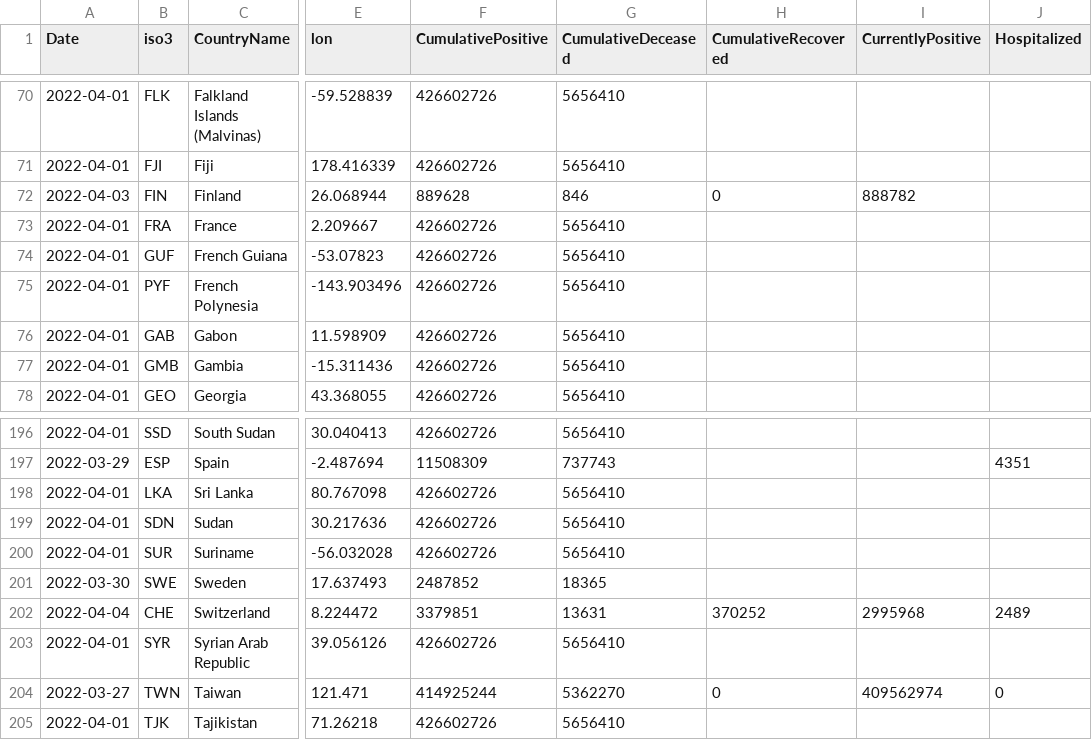
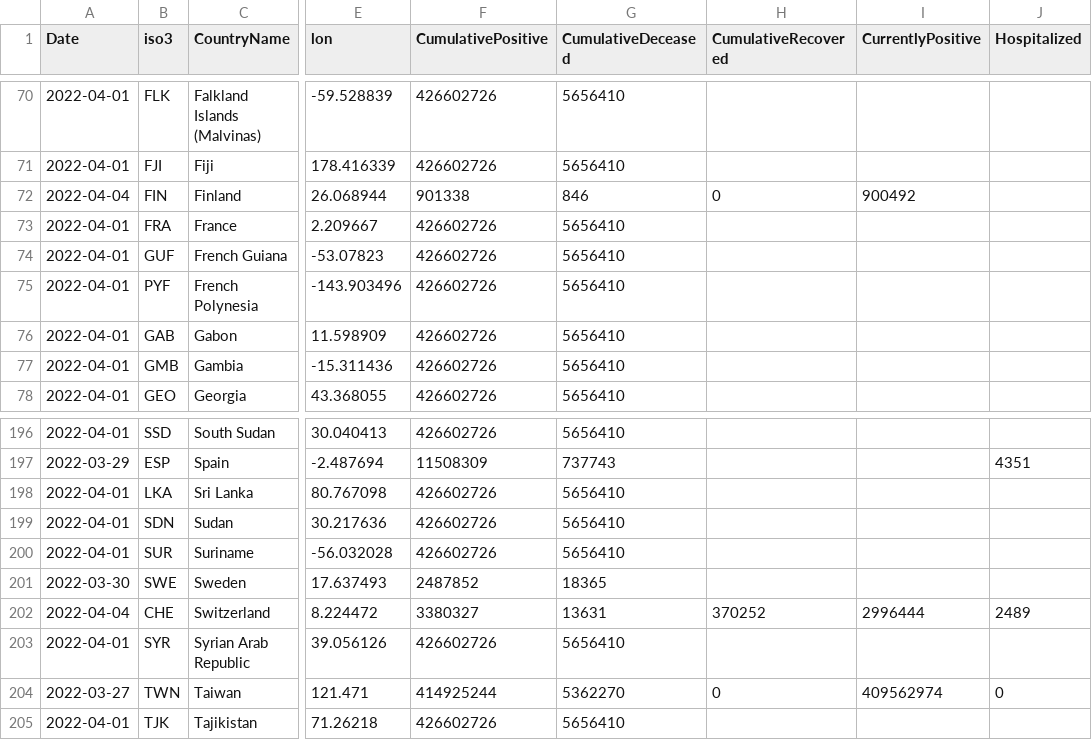
Before and after one commit to epistemological/world_covid_eu, a CSV file: data-by-country/jrc-covid-19-countries-20220404.csv, drawn as a sheet; only a part is shown, gaps mark what is left out; the diff names each change by its address in the sheet, - before the commit and + after, or states it on an @@ line.

```diff
--- a/data-by-country/jrc-covid-19-countries-20220404.csv
+++ b/data-by-country/jrc-covid-19-countries-20220404.csv
-A72 (Date): 2022-04-03
+A72 (Date): 2022-04-04
-F72 (CumulativePositive): 889628
+F72 (CumulativePositive): 901338
-I72 (CurrentlyPositive): 888782
+I72 (CurrentlyPositive): 900492
-F202 (CumulativePositive): 3379851
+F202 (CumulativePositive): 3380327
-I202 (CurrentlyPositive): 2995968
+I202 (CurrentlyPositive): 2996444
```
Also changed, not shown: data-by-country/jrc-covid-19-countries-latest.csv, data-of-world/jrc-covid-19-world-latest.csv, 3 other files.
